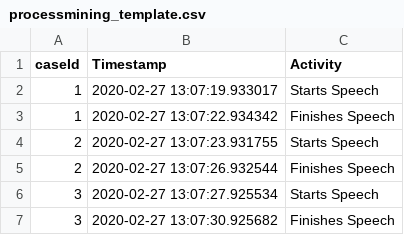
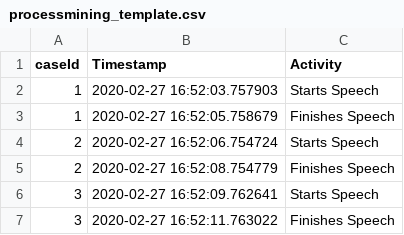
Before and after one commit to Harisanthosh/Neo4j-ProductionFlow-UI, a CSV file: simpy-models/processmining_template.csv, drawn as a sheet.

```diff
--- a/simpy-models/processmining_template.csv
+++ b/simpy-models/processmining_template.csv
@@ -1,7 +1,7 @@
 caseId;Timestamp;Activity
-1;2020-02-27 13:07:19.933017;Starts Speech
-1;2020-02-27 13:07:22.934342;Finishes Speech
-2;2020-02-27 13:07:23.931755;Starts Speech
-2;2020-02-27 13:07:26.932544;Finishes Speech
-3;2020-02-27 13:07:27.925534;Starts Speech
-3;2020-02-27 13:07:30.925682;Finishes Speech
+1;2020-02-27 16:52:03.757903;Starts Speech
+1;2020-02-27 16:52:05.758679;Finishes Speech
+2;2020-02-27 16:52:06.754724;Starts Speech
+2;2020-02-27 16:52:08.754779;Finishes Speech
+3;2020-02-27 16:52:09.762641;Starts Speech
+3;2020-02-27 16:52:11.763022;Finishes Speech
```
Also changed, not shown: 1 other file.
